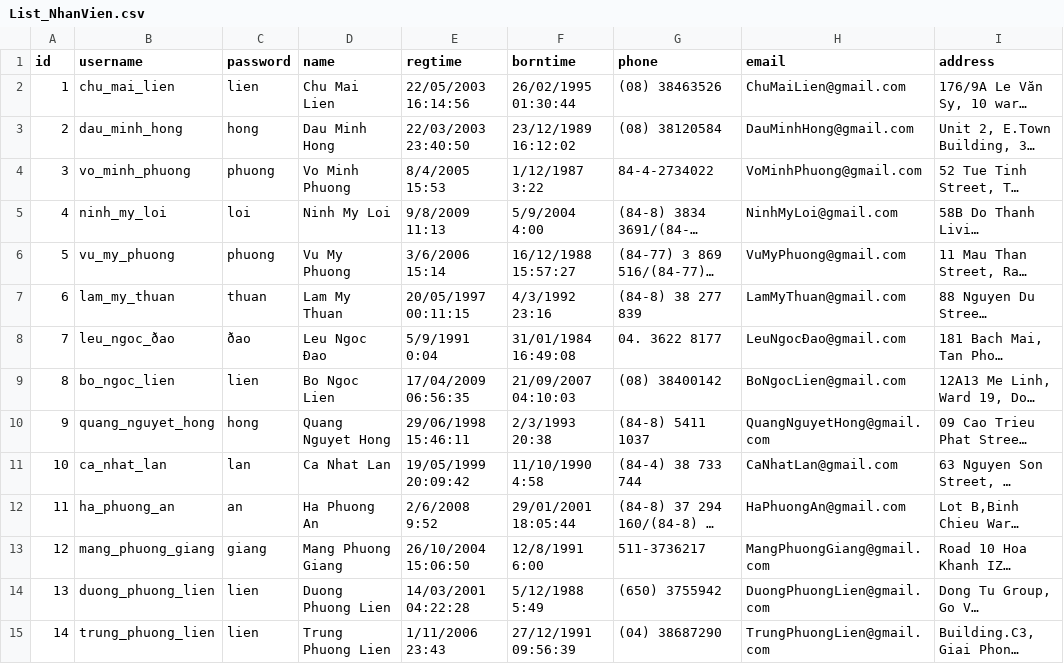
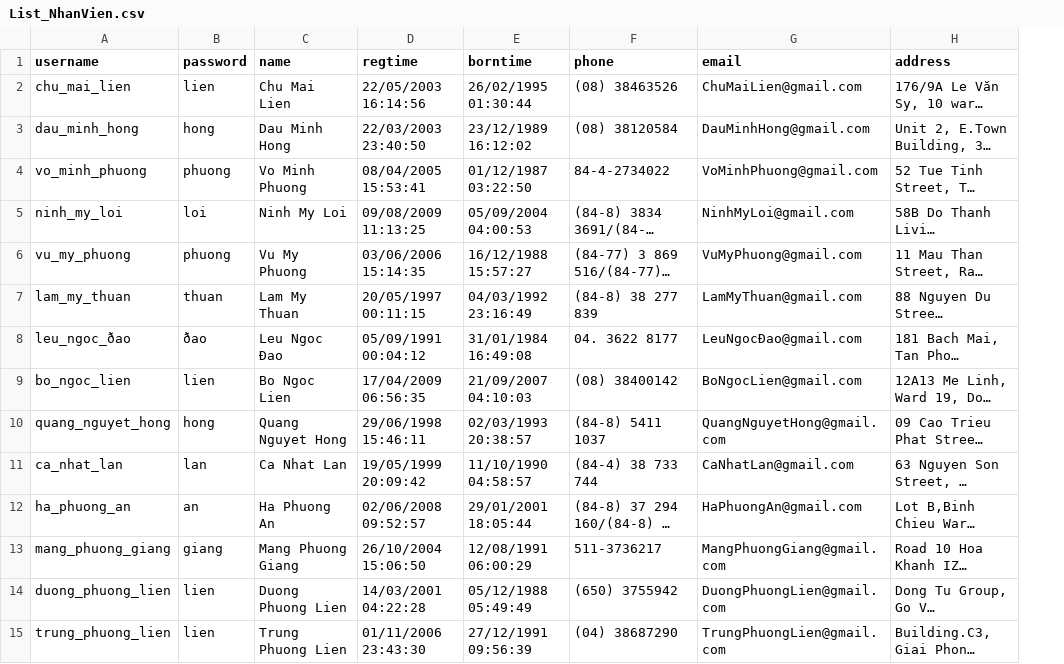
Before and after one commit to nguyenthanhhungdev/mini-library-manager, a CSV file: quanlythuvien/data/List_NhanVien.csv, drawn as a sheet; only a part is shown; long unchanged cells end in …; removed rows and columns are numbered as before the commit, all else as after; the diff covers the shown part only; the diff names each change by its address in the sheet, - before the commit and + after, or states it on an @@ line.

```diff
--- a/quanlythuvien/data/List_NhanVien.csv
+++ b/quanlythuvien/data/List_NhanVien.csv
-column A (id), rows 2-15: 1 | 2 | 3 | 4 | 5 | 6 | 7 | 8 | 9 | 10 | 11 | 12 | 13 | 14
-D4 (regtime): 8/4/2005 15:53
+D4 (regtime): 08/04/2005 15:53:41
-E4 (borntime): 1/12/1987 3:22
+E4 (borntime): 01/12/1987 03:22:50
-D5 (regtime): 9/8/2009 11:13
+D5 (regtime): 09/08/2009 11:13:25
-E5 (borntime): 5/9/2004 4:00
+E5 (borntime): 05/09/2004 04:00:53
-D6 (regtime): 3/6/2006 15:14
+D6 (regtime): 03/06/2006 15:14:35
-E7 (borntime): 4/3/1992 23:16
+E7 (borntime): 04/03/1992 23:16:49
-D8 (regtime): 5/9/1991 0:04
+D8 (regtime): 05/09/1991 00:04:12
-E10 (borntime): 2/3/1993 20:38
+E10 (borntime): 02/03/1993 20:38:57
-E11 (borntime): 11/10/1990 4:58
+E11 (borntime): 11/10/1990 04:58:57
-D12 (regtime): 2/6/2008 9:52
+D12 (regtime): 02/06/2008 09:52:57
-E13 (borntime): 12/8/1991 6:00
+E13 (borntime): 12/08/1991 06:00:29
-E14 (borntime): 5/12/1988 5:49
+E14 (borntime): 05/12/1988 05:49:49
-D15 (regtime): 1/11/2006 23:43
+D15 (regtime): 01/11/2006 23:43:30
```
Also changed, not shown: 19 edited cells elsewhere in this file, quanlythuvien/data/List_DocGia.csv.
